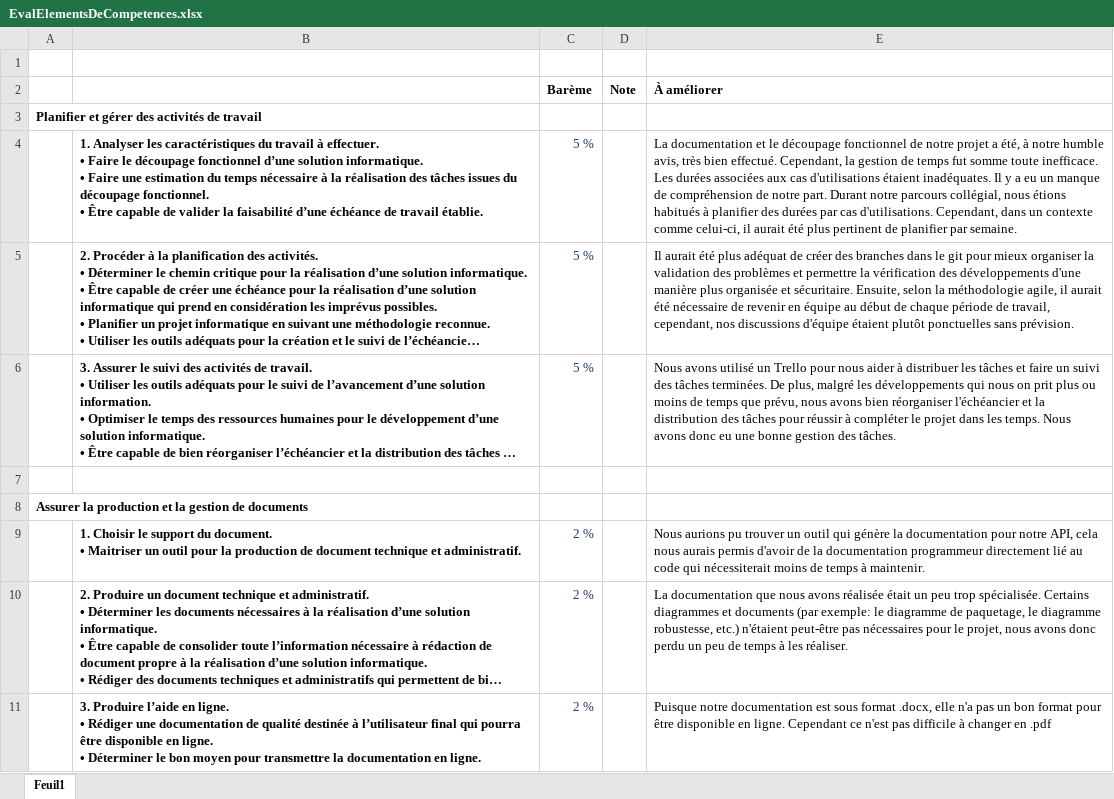
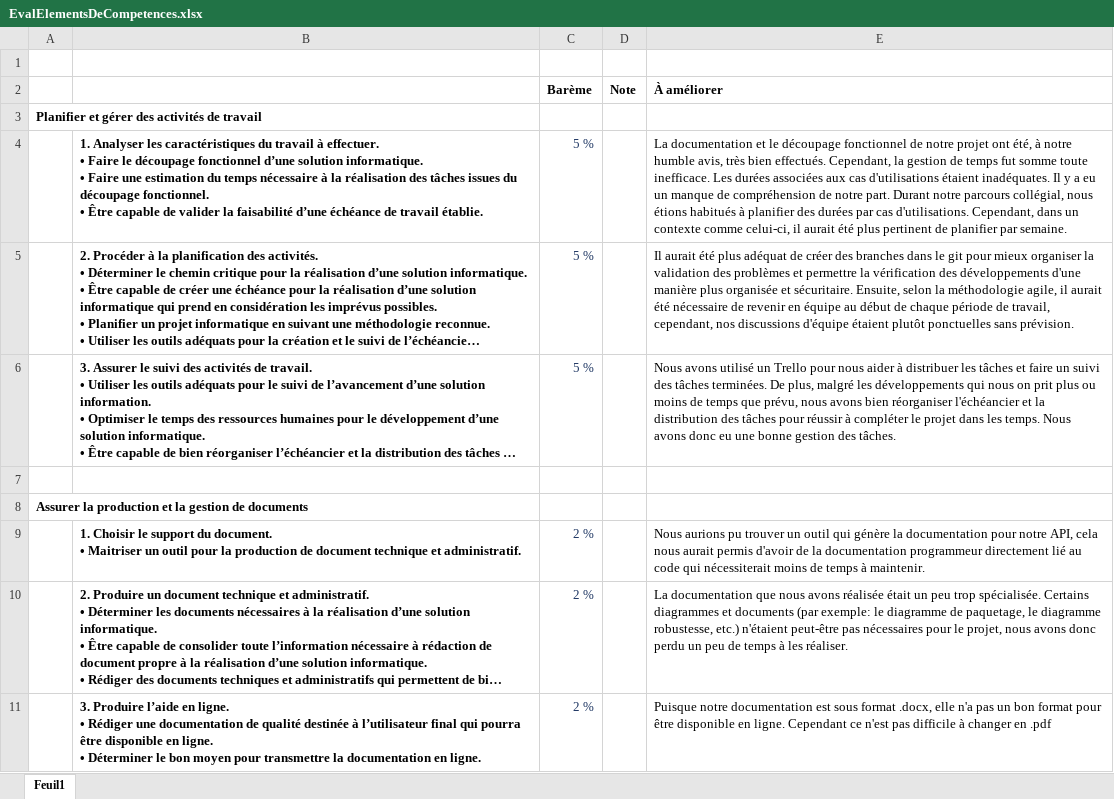
Before and after one commit to MainKarl/Rooftop, an Excel workbook: FichesTemps/EvalElementsDeCompetences.xlsx, sheet Feuil1, drawn as a sheet; only a part is shown; long unchanged cells end in …; values as stored, in another font and other column widths than the file's, no borders; the diff covers the shown part only; the diff names each change by its address in the sheet, - before the commit and + after, or states it on an @@ line.

```diff
--- a/FichesTemps/EvalElementsDeCompetences.xlsx (sheet Feuil1)
+++ b/FichesTemps/EvalElementsDeCompetences.xlsx (sheet Feuil1)
-E4 (À améliorer): …notre projet a été, à notre humble avis, très bien effectué. Cependant, la…
+E4 (À améliorer): …notre projet ont été, à notre humble avis, très bien effectués. Cependant, la…
-E9 (À améliorer): …cela nous aurais permis d'avoir…
+E9 (À améliorer): …cela nous aurait permis d'avoir…
```
Also changed, not shown: 4 edited cells elsewhere in this sheet, FichesTemps/MaximeAubin5.xlsx.
